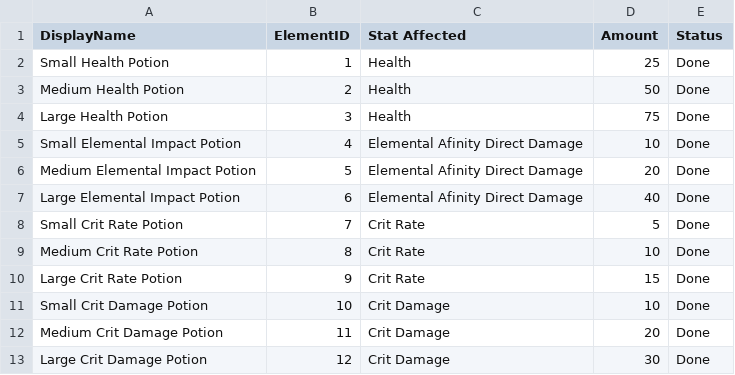
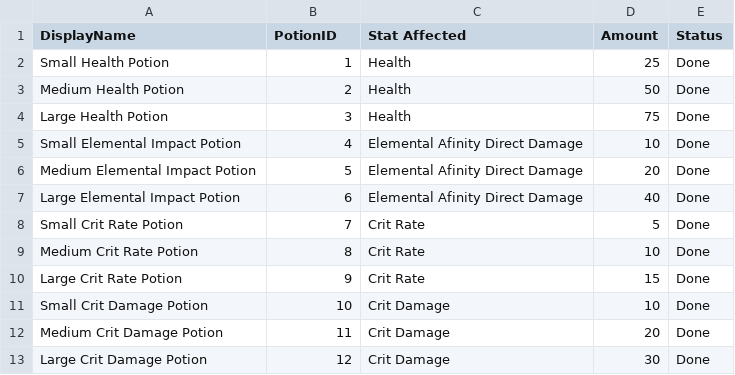
Before and after one commit to Slygone/Project-R, a CSV file: Assets/Resources/Data/potion.csv, drawn as a sheet.

```diff
--- a/Assets/Resources/Data/potion.csv
+++ b/Assets/Resources/Data/potion.csv
@@ -1,2 +1,2 @@
-DisplayName,ElementID,Stat Affected,Amount,Status
+DisplayName,PotionID,Stat Affected,Amount,Status
 Small Health Potion,1,Health,25,Done
```
Also changed, not shown: Assets/Resources/Data/character.csv, Assets/Resources/Data/enemy.csv, 23 other files.
